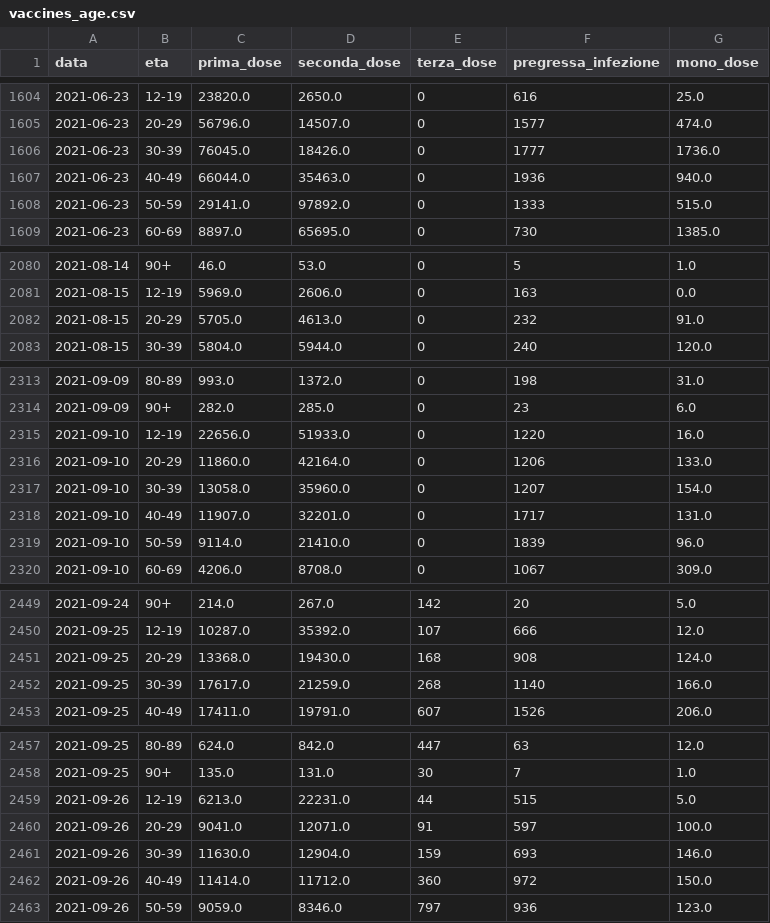
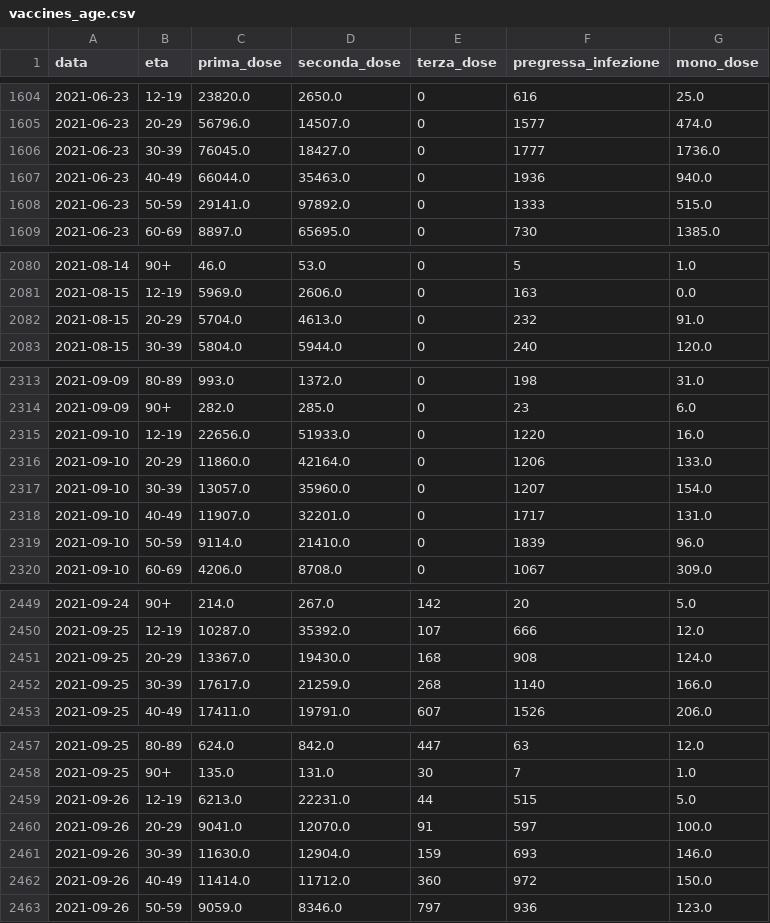
Before and after one commit to nicoparo/epiMOX_data, a CSV file: data/vaccines_age.csv, drawn as a sheet; only a part is shown, gaps mark what is left out; the diff covers the shown part only.

```diff
--- a/data/vaccines_age.csv
+++ b/data/vaccines_age.csv
@@ -1605,3 +1605,3 @@ data,eta,prima_dose,seconda_dose,terza_dose,pregressa_infezione,mono_dose
 2021-06-23,20-29,56796.0,14507.0,0,1577,474.0
-2021-06-23,30-39,76045.0,18426.0,0,1777,1736.0
+2021-06-23,30-39,76045.0,18427.0,0,1777,1736.0
 2021-06-23,40-49,66044.0,35463.0,0,1936,940.0
@@ -2081,3 +2081,3 @@ data,eta,prima_dose,seconda_dose,terza_dose,pregressa_infezione,mono_dose
 2021-08-15,12-19,5969.0,2606.0,0,163,0.0
-2021-08-15,20-29,5705.0,4613.0,0,232,91.0
+2021-08-15,20-29,5704.0,4613.0,0,232,91.0
 2021-08-15,30-39,5804.0,5944.0,0,240,120.0
@@ -2316,3 +2316,3 @@ data,eta,prima_dose,seconda_dose,terza_dose,pregressa_infezione,mono_dose
 2021-09-10,20-29,11860.0,42164.0,0,1206,133.0
-2021-09-10,30-39,13058.0,35960.0,0,1207,154.0
+2021-09-10,30-39,13057.0,35960.0,0,1207,154.0
 2021-09-10,40-49,11907.0,32201.0,0,1717,131.0
@@ -2450,3 +2450,3 @@ data,eta,prima_dose,seconda_dose,terza_dose,pregressa_infezione,mono_dose
 2021-09-25,12-19,10287.0,35392.0,107,666,12.0
-2021-09-25,20-29,13368.0,19430.0,168,908,124.0
+2021-09-25,20-29,13367.0,19430.0,168,908,124.0
 2021-09-25,30-39,17617.0,21259.0,268,1140,166.0
@@ -2459,3 +2459,3 @@ data,eta,prima_dose,seconda_dose,terza_dose,pregressa_infezione,mono_dose
 2021-09-26,12-19,6213.0,22231.0,44,515,5.0
-2021-09-26,20-29,9041.0,12071.0,91,597,100.0
+2021-09-26,20-29,9041.0,12070.0,91,597,100.0
 2021-09-26,30-39,11630.0,12904.0,159,693,146.0
```
Also changed, not shown: 9 added rows and 18 edited cells elsewhere in this file, data/vaccini_regioni/Calabria.csv, data/vaccini_regioni/Campania.csv, 19 other files.
